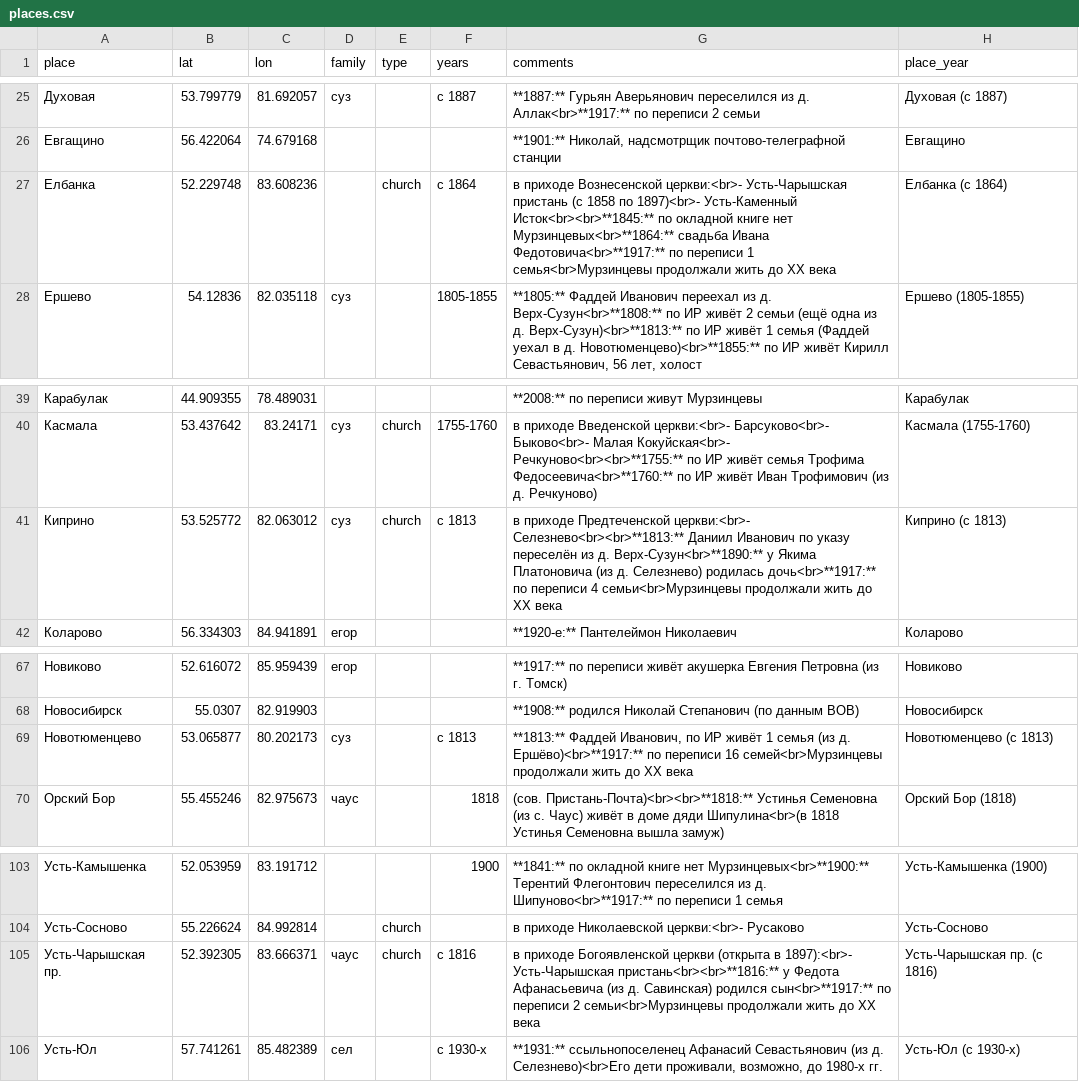
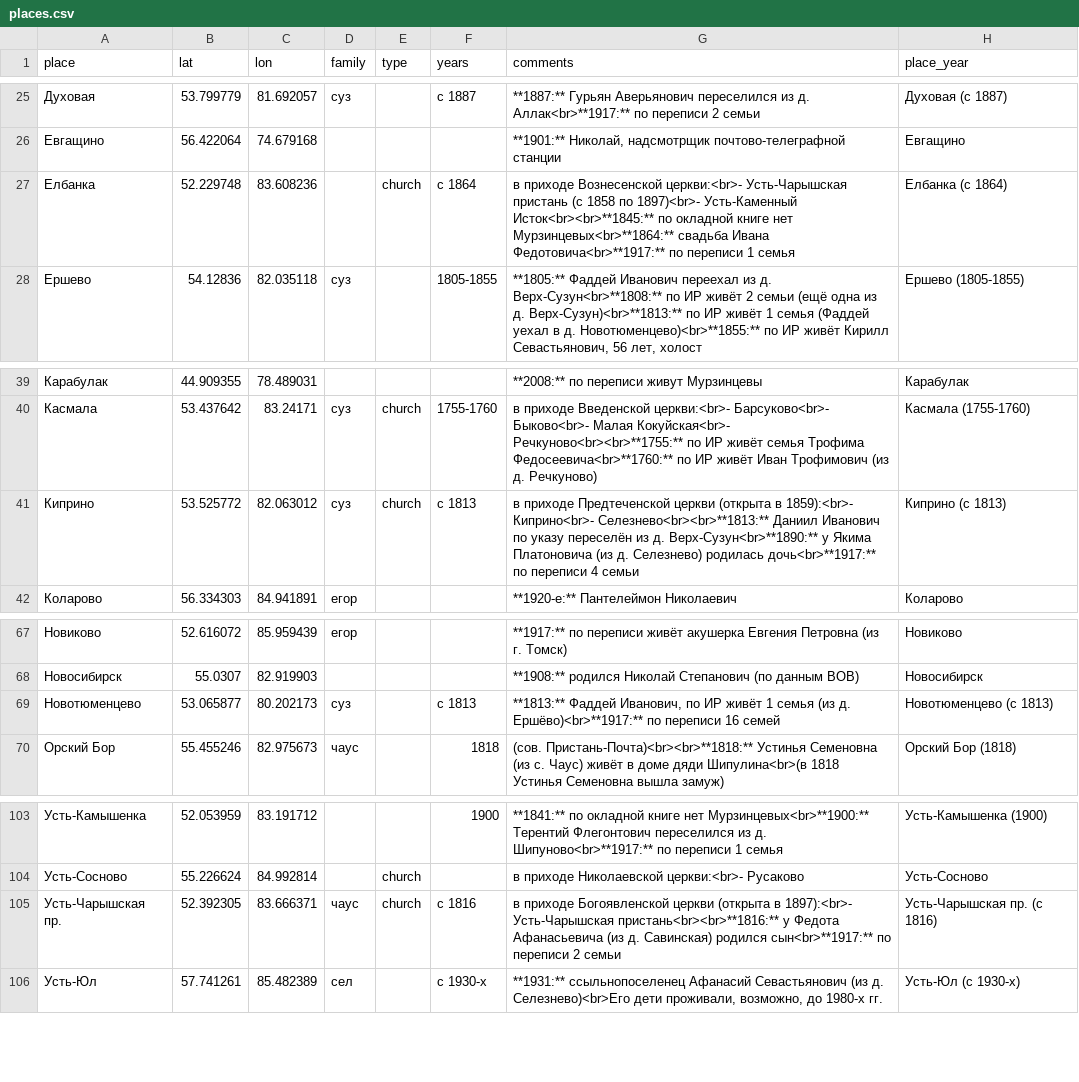
Before and after one commit to nikita-moor/genealogy, a CSV file: umap/places.csv, drawn as a sheet; only a part is shown, gaps mark what is left out; the diff covers the shown part only.

```diff
--- a/umap/places.csv
+++ b/umap/places.csv
@@ -26,3 +26,3 @@
 "Евгащино","56.422064","74.679168","","","","**1901:** Николай, надсмотрщик почтово-телеграфной станции","Евгащино"
-"Елбанка","52.229748","83.608236","","church","с 1864","в приходе Вознесенской церкви:<br>- Усть-Чарышская пристань (c 1858 по 1897)<br>- Усть-Каменный Исток<br><br>**1845:** по окладной книге нет Мурзинцевых<br>**1864:** свадьба Ивана Федотовича<br>**1917:** по переписи 1 семья<br>Мурзинцевы продолжали жить до XX века","Елбанка (с 1864)"
+"Елбанка","52.229748","83.608236","","church","с 1864","в приходе Вознесенской церкви:<br>- Усть-Чарышская пристань (c 1858 по 1897)<br>- Усть-Каменный Исток<br><br>**1845:** по окладной книге нет Мурзинцевых<br>**1864:** свадьба Ивана Федотовича<br>**1917:** по переписи 1 семья","Елбанка (с 1864)"
 "Ершево","54.12836","82.035118","суз","","1805-1855","**1805:** Фаддей Иванович переехал из д. Верх-Сузун<br>**1808:** по ИР живёт 2 семьи (ещё одна из д. Верх-Сузун)<br>**1813:** по ИР живёт 1 семья (Фаддей уехал в д. Новотюменцево)<br>**1855:** по ИР живёт Кирилл Севастьянович, 56 лет, холост","Ершево (1805-1855)"
@@ -40,3 +40,3 @@
 "Касмала","53.437642","83.24171","суз","church","1755-1760","в приходе Введенской церкви:<br>- Барсуково<br>- Быково<br>- Малая Кокуйская<br>- Речкуново<br><br>**1755:** по ИР живёт семья Трофима Федосеевича<br>**1760:** по ИР живёт Иван Трофимович (из д. Речкуново)","Касмала (1755-1760)"
-"Киприно","53.525772","82.063012","суз","church","с 1813","в приходе Предтеченской церкви:<br>- Селезнево<br><br>**1813:** Даниил Иванович по указу переселён из д. Верх-Сузун<br>**1890:** у Якима Платоновича (из д. Селезнево) родилась дочь<br>**1917:** по переписи 4 семьи<br>Мурзинцевы продолжали жить до XX века","Киприно (с 1813)"
+"Киприно","53.525772","82.063012","суз","church","с 1813","в приходе Предтеченской церкви (открыта в 1859):<br>- Киприно<br>- Селезнево<br><br>**1813:** Даниил Иванович по указу переселён из д. Верх-Сузун<br>**1890:** у Якима Платоновича (из д. Селезнево) родилась дочь<br>**1917:** по переписи 4 семьи","Киприно (с 1813)"
 "Коларово","56.334303","84.941891","егор","","","**1920-е:** Пантелеймон Николаевич","Коларово"
@@ -68,3 +68,3 @@
 "Новосибирск","55.0307","82.919903","","","","**1908:** родился Николай Степанович (по данным ВОВ)","Новосибирск"
-"Новотюменцево","53.065877","80.202173","суз","","с 1813","**1813:** Фаддей Иванович, по ИР живёт 1 семья (из д. Ершёво)<br>**1917:** по переписи 16 семей<br>Мурзинцевы продолжали жить до XX века","Новотюменцево (с 1813)"
+"Новотюменцево","53.065877","80.202173","суз","","с 1813","**1813:** Фаддей Иванович, по ИР живёт 1 семья (из д. Ершёво)<br>**1917:** по переписи 16 семей","Новотюменцево (с 1813)"
 "Орский Бор","55.455246","82.975673","чаус","","1818","(сов. Пристань-Почта)<br><br>**1818:** Устинья Семеновна (из с. Чаус) живёт в доме дяди Шипулина<br>(в 1818 Устинья Семеновна вышла замуж)","Орский Бор (1818)"
@@ -104,3 +104,3 @@
 "Усть-Сосново","55.226624","84.992814","","church","","в приходе Николаевской церкви:<br>- Русаково","Усть-Сосново"
-"Усть-Чарышская пр.","52.392305","83.666371","чаус","church","c 1816","в приходе Богоявленской церкви (открыта в 1897):<br>- Усть-Чарышская пристань<br><br>**1816:** у Федота Афанасьевича (из д. Савинская) родился сын<br>**1917:** по переписи 2 семьи<br>Мурзинцевы продолжали жить до XX века","Усть-Чарышская пр. (c 1816)"
+"Усть-Чарышская пр.","52.392305","83.666371","чаус","church","c 1816","в приходе Богоявленской церкви (открыта в 1897):<br>- Усть-Чарышская пристань<br><br>**1816:** у Федота Афанасьевича (из д. Савинская) родился сын<br>**1917:** по переписи 2 семьи","Усть-Чарышская пр. (c 1816)"
 "Усть-Юл","57.741261","85.482389","сел","","с 1930-х","**1931:** ссыльнопоселенец Афанасий Севастьянович (из д. Селезнево)<br>Его дети проживали, возможно, до 1980-х гг.","Усть-Юл (с 1930-х)"
```
Also changed, not shown: 9 edited cells elsewhere in this file.
